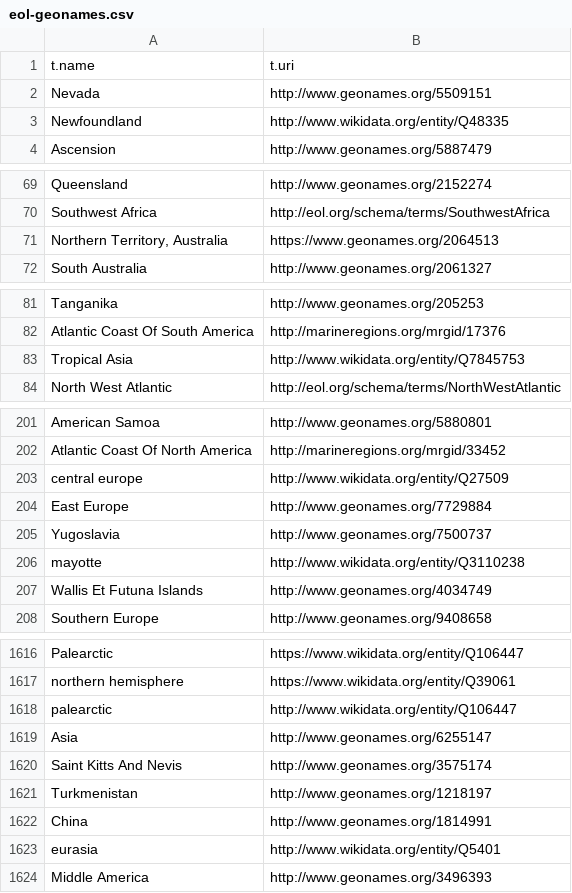
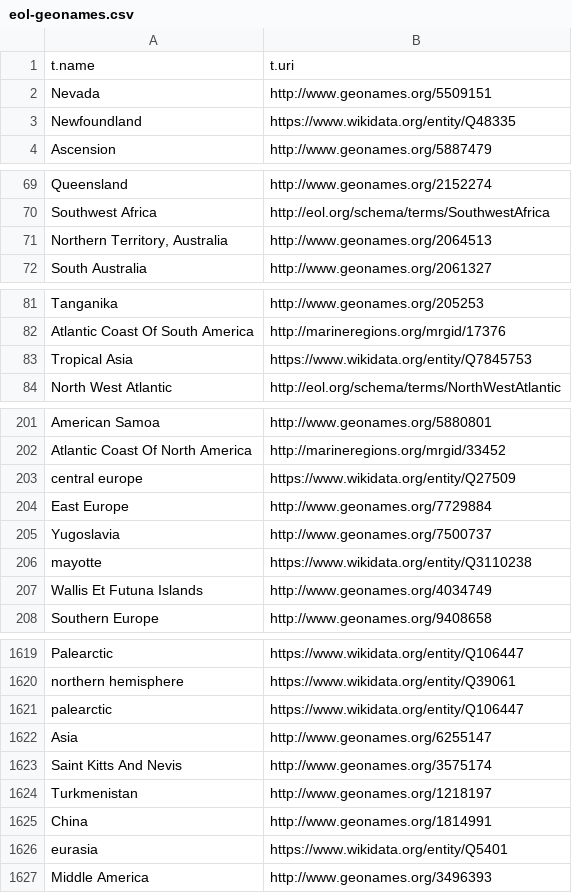
Before and after one commit to eliagbayani/EOL-connector-data-files, a CSV file: Pensoft_project/ver 3/eol-geonames.csv, drawn as a sheet; only a part is shown, gaps mark what is left out; the diff covers the shown part only.

Commit message:
Update eol-geonames.csv

```diff
--- a/Pensoft_project/ver 3/eol-geonames.csv
+++ b/Pensoft_project/ver 3/eol-geonames.csv
@@ -2,3 +2,3 @@ t.name,t.uri
 Nevada,http://www.geonames.org/5509151
-Newfoundland,http://www.wikidata.org/entity/Q48335
+Newfoundland,https://www.wikidata.org/entity/Q48335
 Ascension,http://www.geonames.org/5887479
@@ -70,3 +70,3 @@ Queensland,http://www.geonames.org/2152274
 Southwest Africa,http://eol.org/schema/terms/SouthwestAfrica
-"Northern Territory, Australia",https://www.geonames.org/2064513
+"Northern Territory, Australia",http://www.geonames.org/2064513
 South Australia,http://www.geonames.org/2061327
@@ -82,3 +82,3 @@ Tanganika,http://www.geonames.org/205253
 Atlantic Coast Of South America,http://marineregions.org/mrgid/17376
-Tropical Asia,http://www.wikidata.org/entity/Q7845753
+Tropical Asia,https://www.wikidata.org/entity/Q7845753
 North West Atlantic,http://eol.org/schema/terms/NorthWestAtlantic
@@ -202,6 +202,6 @@ American Samoa,http://www.geonames.org/5880801
 Atlantic Coast Of North America,http://marineregions.org/mrgid/33452
-central europe,http://www.wikidata.org/entity/Q27509
+central europe,https://www.wikidata.org/entity/Q27509
 East Europe,http://www.geonames.org/7729884
 Yugoslavia,http://www.geonames.org/7500737
-mayotte,http://www.wikidata.org/entity/Q3110238
+mayotte,https://www.wikidata.org/entity/Q3110238
 Wallis Et Futuna Islands,http://www.geonames.org/4034749
@@ -1617,3 +1620,3 @@ Palearctic,https://www.wikidata.org/entity/Q106447
 northern hemisphere,https://www.wikidata.org/entity/Q39061
-palearctic,http://www.wikidata.org/entity/Q106447
+palearctic,https://www.wikidata.org/entity/Q106447
 Asia,http://www.geonames.org/6255147
@@ -1622,3 +1625,3 @@ Turkmenistan,http://www.geonames.org/1218197
 China,http://www.geonames.org/1814991
-eurasia,http://www.wikidata.org/entity/Q5401
+eurasia,https://www.wikidata.org/entity/Q5401
 Middle America,http://www.geonames.org/3496393
```
Also changed, not shown: 3 added rows and 35 edited cells elsewhere in this file.
